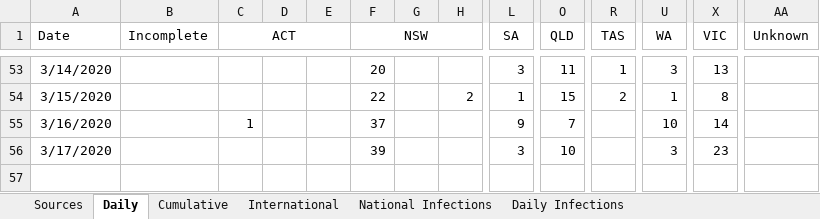
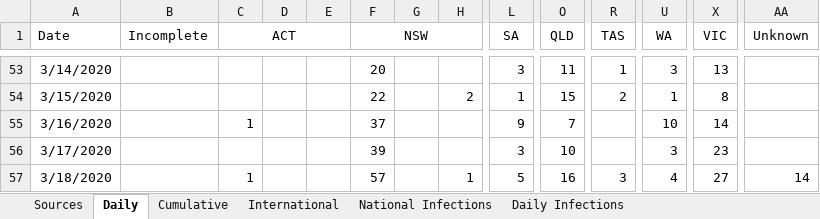
Before and after one commit to MarcusP-P/AusCovid-19, an Excel workbook: COVID-19 Australia.xlsx, sheet Daily, drawn as a sheet; only a part is shown, gaps mark what is left out; values as stored, in another font and other column widths than the file's, no borders; rows hold the shown columns only; the diff names each change by its address in the sheet, - before the commit and + after, or states it on an @@ line.

```diff
--- a/COVID-19 Australia.xlsx (sheet Daily)
+++ b/COVID-19 Australia.xlsx (sheet Daily)
+row 57: 3/18/2020 |  | 1 |  |  | 57 |  | 1 | 5 | 16 | 3 | 4 | 27 | 14
```
Also changed, not shown: sheet Cumulative, sheet International, sheet Changelog, formulas that keep their value, charts or pictures.
